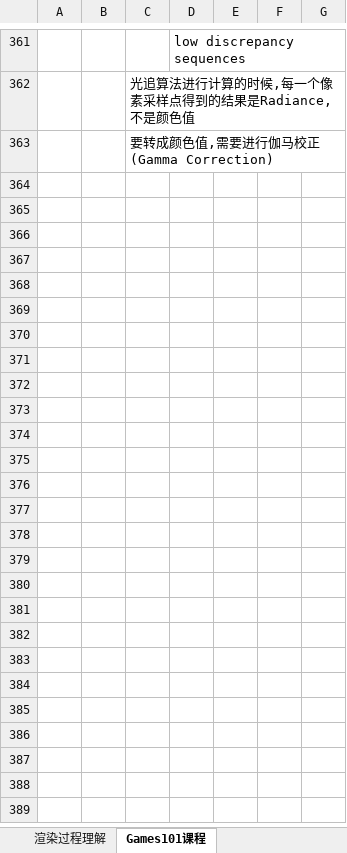
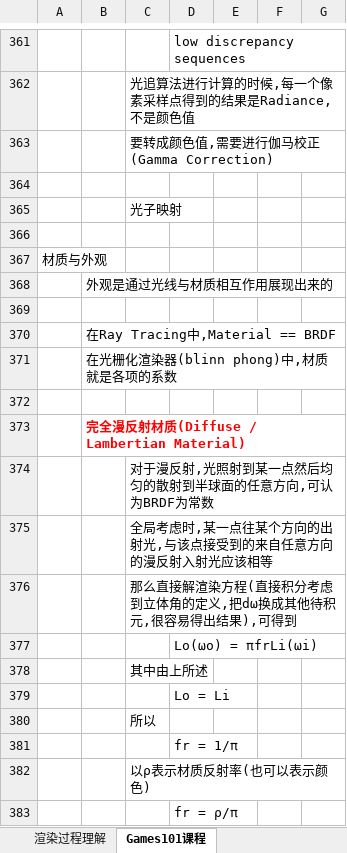
Before and after one commit to MythGalaxy/D3D12Render, an Excel workbook: 图形学学习笔记.xlsx, sheet Games101课程, drawn as a sheet; only a part is shown, gaps mark what is left out; values as stored, in another font and other column widths than the file's, no borders; charts and pictures not drawn; the diff covers the shown part only; the diff names each change by its address in the sheet, - before the commit and + after, or states it on an @@ line.

Commit message:
update

```diff
--- a/图形学学习笔记.xlsx (sheet Games101课程)
+++ b/图形学学习笔记.xlsx (sheet Games101课程)
+row 364: (empty)
+row 365:  |  | 光子映射
+row 366: (empty)
+row 367: 材质与外观
+row 368:  | 外观是通过光线与材质相互作用展现出来的
+row 369: (empty)
+row 370:  | 在Ray Tracing中,Material == BRDF
+row 371:  | 在光栅化渲染器(blinn phong)中,材质就是各项的系数
+row 372: (empty)
+row 373:  | 完全漫反射材质(Diffuse / Lambertian Material)
+row 374:  |  | 对于漫反射,光照射到某一点然后均匀的散射到半球面的任意方向,可认为BRDF为常数
+row 375:  |  | 全局考虑时,某一点往某个方向的出射光,与该点接受到的来自任意方向的漫反射入射光应该相等
+row 376:  |  | 那么直接解渲染方程(直接积分考虑到立体角的定义,把dω换成其他待积元,很容易得出结果),可得到
+row 377:  |  |  | Lo(ωo) = πfrLi(ωi)
+row 378:  |  | 其中由上所述
+row 379:  |  |  | Lo = Li
+row 380:  |  | 所以
+row 381:  |  |  | fr = 1/π
+row 382:  |  | 以ρ表示材质反射率(也可以表示颜色)
+row 383:  |  |  | fr = ρ/π
```
Also changed, not shown: 29 added rows elsewhere in this sheet.
